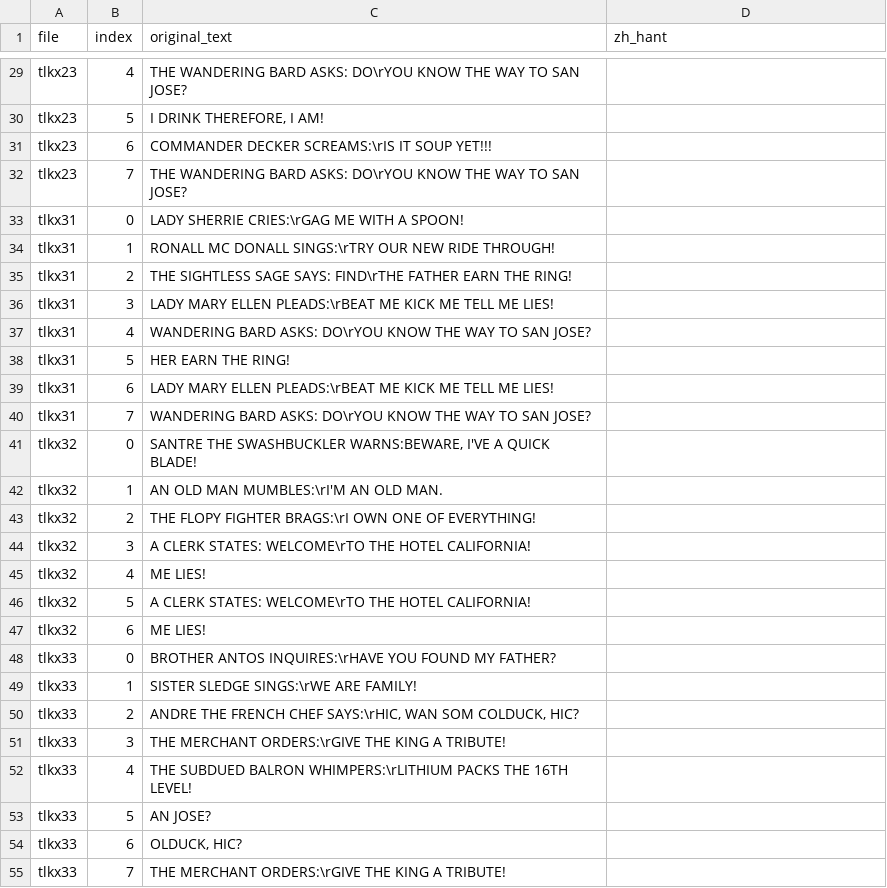
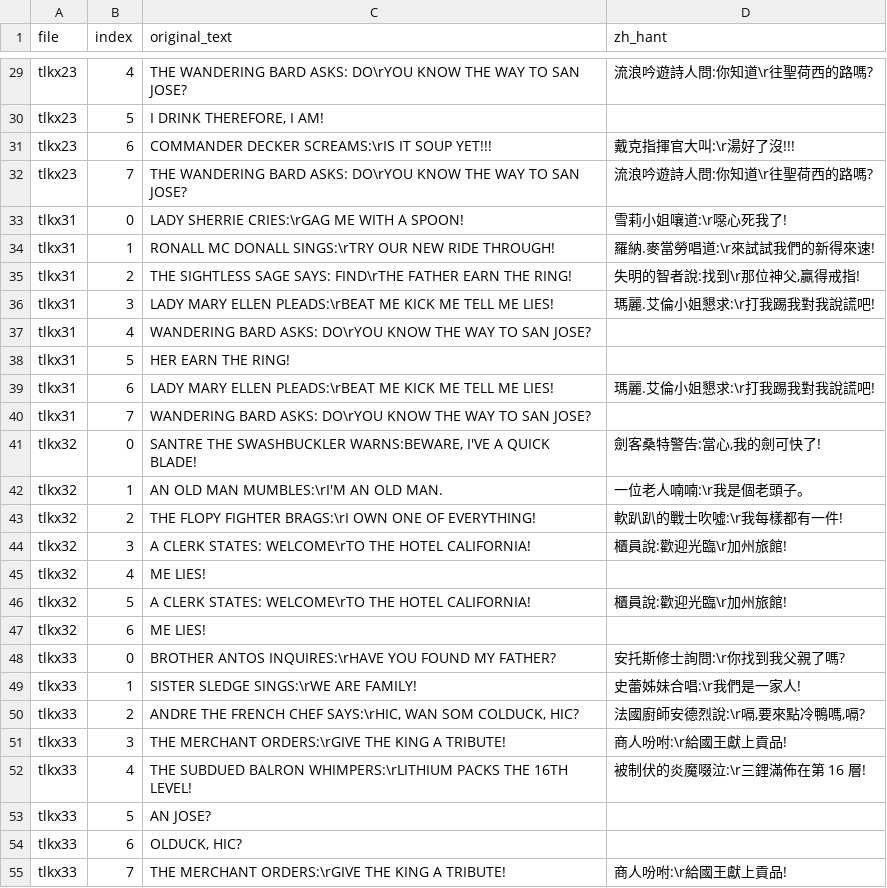
Before and after one commit to wicanr2/u2-cht, a TSV file: translations/talk_dialogue.tsv, drawn as a sheet; only a part is shown, gaps mark what is left out; the diff covers the shown part only; the diff names each change by its address in the sheet, - before the commit and + after, or states it on an @@ line.

```diff
--- a/translations/talk_dialogue.tsv
+++ b/translations/talk_dialogue.tsv
-D29 (zh_hant): (empty)
+D29 (zh_hant): 流浪吟遊詩人問:你知道\r往聖荷西的路嗎?
-D31 (zh_hant): (empty)
+D31 (zh_hant): 戴克指揮官大叫:\r湯好了沒!!!
-D32 (zh_hant): (empty)
+D32 (zh_hant): 流浪吟遊詩人問:你知道\r往聖荷西的路嗎?
-D33 (zh_hant): (empty)
+D33 (zh_hant): 雪莉小姐嚷道:\r噁心死我了!
-D34 (zh_hant): (empty)
+D34 (zh_hant): 羅納.麥當勞唱道:\r來試試我們的新得來速!
-D35 (zh_hant): (empty)
+D35 (zh_hant): 失明的智者說:找到\r那位神父,贏得戒指!
-D36 (zh_hant): (empty)
+D36 (zh_hant): 瑪麗.艾倫小姐懇求:\r打我踢我對我說謊吧!
-D39 (zh_hant): (empty)
+D39 (zh_hant): 瑪麗.艾倫小姐懇求:\r打我踢我對我說謊吧!
-D41 (zh_hant): (empty)
+D41 (zh_hant): 劍客桑特警告:當心,我的劍可快了!
-D42 (zh_hant): (empty)
+D42 (zh_hant): 一位老人喃喃:\r我是個老頭子。
-D43 (zh_hant): (empty)
+D43 (zh_hant): 軟趴趴的戰士吹噓:\r我每樣都有一件!
-D44 (zh_hant): (empty)
+D44 (zh_hant): 櫃員說:歡迎光臨\r加州旅館!
-D46 (zh_hant): (empty)
+D46 (zh_hant): 櫃員說:歡迎光臨\r加州旅館!
-D48 (zh_hant): (empty)
+D48 (zh_hant): 安托斯修士詢問:\r你找到我父親了嗎?
-D49 (zh_hant): (empty)
+D49 (zh_hant): 史蕾姊妹合唱:\r我們是一家人!
-D50 (zh_hant): (empty)
+D50 (zh_hant): 法國廚師安德烈說:\r嗝,要來點冷鴨嗎,嗝?
-D51 (zh_hant): (empty)
+D51 (zh_hant): 商人吩咐:\r給國王獻上貢品!
-D52 (zh_hant): (empty)
+D52 (zh_hant): 被制伏的炎魔啜泣:\r三鋰滿佈在第 16 層!
-D55 (zh_hant): (empty)
+D55 (zh_hant): 商人吩咐:\r給國王獻上貢品!
```
Also changed, not shown: 59 edited cells elsewhere in this file, translations/exe_translatable_strings.tsv, 3 other files.
